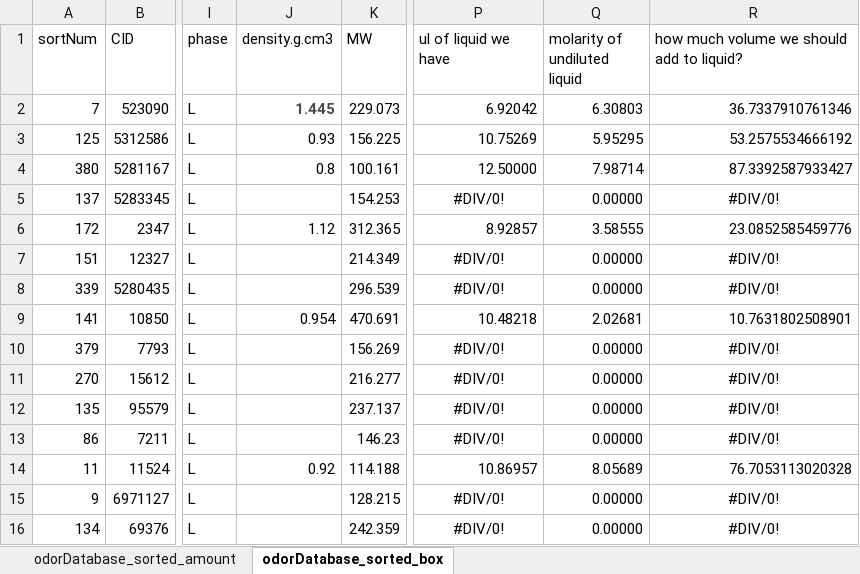
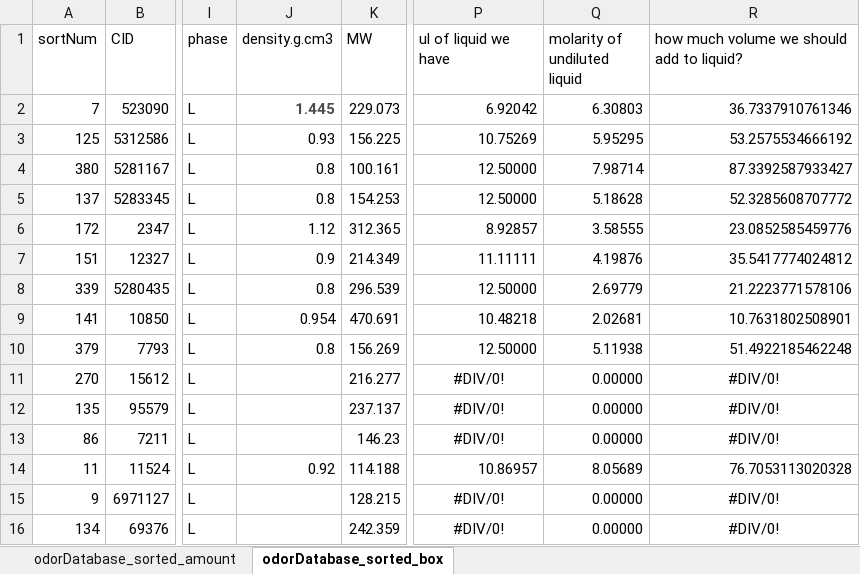
Before and after one commit to mkamarck/OdorDatabase, an Excel workbook: Odor Database/odorDatabase_FINAL.xlsx, sheet odorDatabase_sorted_box, drawn as a sheet; only a part is shown, gaps mark what is left out; values as stored, in another font and other column widths than the file's, no borders; the diff names each change by its address in the sheet, - before the commit and + after, or states it on an @@ line.

Commit message:
adding more density information from the foreign odor set

```diff
--- a/Odor Database/odorDatabase_FINAL.xlsx (sheet odorDatabase_sorted_box)
+++ b/Odor Database/odorDatabase_FINAL.xlsx (sheet odorDatabase_sorted_box)
-J5 (density.g.cm3): (empty)
+J5 (density.g.cm3): 0.8
-P5 (ul of liquid we have): #DIV/0!
+P5 (ul of liquid we have): 12.50000
-P5 alignment: center
+P5 alignment: right
-Q5 (molarity of undiluted liquid): 0.00000
+Q5 (molarity of undiluted liquid): 5.18628
-R5: #DIV/0!
+R5: 52.3285608707772
-R5 alignment: center
+R5 alignment: right
-J7 (density.g.cm3): (empty)
+J7 (density.g.cm3): 0.9
-P7 (ul of liquid we have): #DIV/0!
+P7 (ul of liquid we have): 11.11111
-P7:P8 alignment: center
+P7:P8 alignment: right
-Q7 (molarity of undiluted liquid): 0.00000
+Q7 (molarity of undiluted liquid): 4.19876
-R7: #DIV/0!
+R7: 35.5417774024812
-R7:R8 alignment: center
+R7:R8 alignment: right
-J8 (density.g.cm3): (empty)
+J8 (density.g.cm3): 0.8
-P8 (ul of liquid we have): #DIV/0!
+P8 (ul of liquid we have): 12.50000
-Q8 (molarity of undiluted liquid): 0.00000
+Q8 (molarity of undiluted liquid): 2.69779
-R8: #DIV/0!
+R8: 21.2223771578106
-J10 (density.g.cm3): (empty)
+J10 (density.g.cm3): 0.8
-P10 (ul of liquid we have): #DIV/0!
+P10 (ul of liquid we have): 12.50000
-P10 alignment: center
+P10 alignment: right
-Q10 (molarity of undiluted liquid): 0.00000
+Q10 (molarity of undiluted liquid): 5.11938
-R10: #DIV/0!
+R10: 51.4922185462248
-R10 alignment: center
+R10 alignment: right
```
Also changed, not shown: Symrise Odor Database/SymriseOdors_AllInfo.xlsx, 2 other files.
